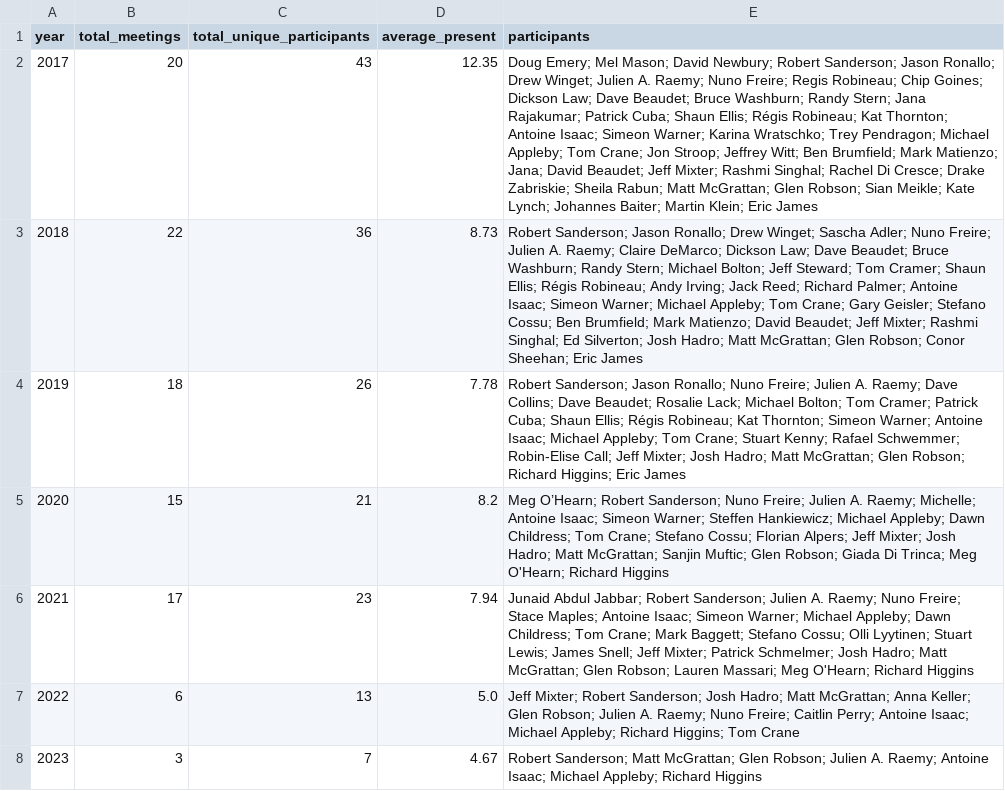
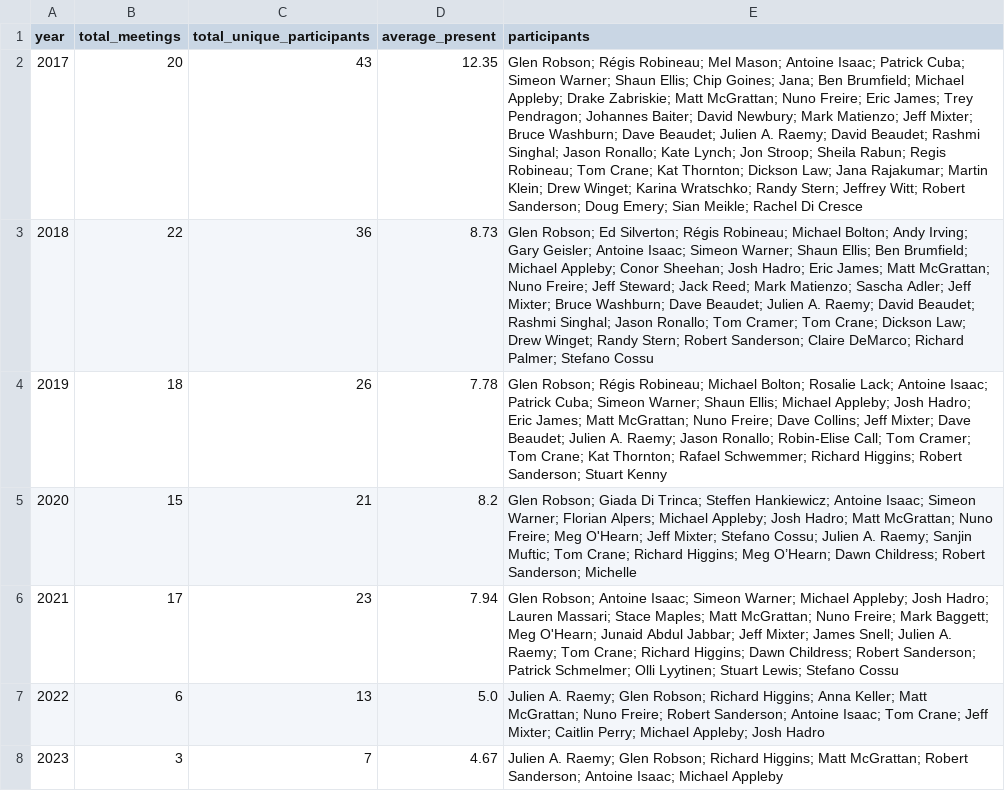
Before and after one commit to julsraemy/loud-socialfabrics, a CSV file: 01_consensus-advocacy/meeting-minutes/tsg_data/aggregated_yearly_meetings.csv, drawn as a sheet; the diff names each change by its address in the sheet, - before the commit and + after, or states it on an @@ line.

```diff
--- a/01_consensus-advocacy/meeting-minutes/tsg_data/aggregated_yearly_meetings.csv
+++ b/01_consensus-advocacy/meeting-minutes/tsg_data/aggregated_yearly_meetings.csv
-E2 (participants): Doug Emery; Mel Mason; David Newbury; Robert Sanderson; Jason Ronallo; Drew Winget; Julien A. Raemy; Nuno Freire; Regis Robineau; Chip Goines; Dickson Law; Dave Beaudet; Bruce Washburn; Randy Stern; Jana Rajakumar; Patrick Cuba; Shaun Ellis; Régis Robineau; Kat Thornton; Antoine Isaac; Simeon Warner; Karina Wratschko; Trey Pendragon; Michael Appleby; Tom Crane; Jon Stroop; Jeffrey Witt; Ben Brumfield; Mark Matienzo; Jana; David Beaudet; Jeff Mixter; Rashmi Singhal; Rachel Di Cresce; Drake Zabriskie; Sheila Rabun; Matt McGrattan; Glen Robson; Sian Meikle; Kate Lynch; Johannes Baiter; Martin Klein; Eric James
+E2 (participants): Glen Robson; Régis Robineau; Mel Mason; Antoine Isaac; Patrick Cuba; Simeon Warner; Shaun Ellis; Chip Goines; Jana; Ben Brumfield; Michael Appleby; Drake Zabriskie; Matt McGrattan; Nuno Freire; Eric James; Trey Pendragon; Johannes Baiter; David Newbury; Mark Matienzo; Jeff Mixter; Bruce Washburn; Dave Beaudet; Julien A. Raemy; David Beaudet; Rashmi Singhal; Jason Ronallo; Kate Lynch; Jon Stroop; Sheila Rabun; Regis Robineau; Tom Crane; Kat Thornton; Dickson Law; Jana Rajakumar; Martin Klein; Drew Winget; Karina Wratschko; Randy Stern; Jeffrey Witt; Robert Sanderson; Doug Emery; Sian Meikle; Rachel Di Cresce
-E3 (participants): Robert Sanderson; Jason Ronallo; Drew Winget; Sascha Adler; Nuno Freire; Julien A. Raemy; Claire DeMarco; Dickson Law; Dave Beaudet; Bruce Washburn; Randy Stern; Michael Bolton; Jeff Steward; Tom Cramer; Shaun Ellis; Régis Robineau; Andy Irving; Jack Reed; Richard Palmer; Antoine Isaac; Simeon Warner; Michael Appleby; Tom Crane; Gary Geisler; Stefano Cossu; Ben Brumfield; Mark Matienzo; David Beaudet; Jeff Mixter; Rashmi Singhal; Ed Silverton; Josh Hadro; Matt McGrattan; Glen Robson; Conor Sheehan; Eric James
+E3 (participants): Glen Robson; Ed Silverton; Régis Robineau; Michael Bolton; Andy Irving; Gary Geisler; Antoine Isaac; Simeon Warner; Shaun Ellis; Ben Brumfield; Michael Appleby; Conor Sheehan; Josh Hadro; Eric James; Matt McGrattan; Nuno Freire; Jeff Steward; Jack Reed; Mark Matienzo; Sascha Adler; Jeff Mixter; Bruce Washburn; Dave Beaudet; Julien A. Raemy; David Beaudet; Rashmi Singhal; Jason Ronallo; Tom Cramer; Tom Crane; Dickson Law; Drew Winget; Randy Stern; Robert Sanderson; Claire DeMarco; Richard Palmer; Stefano Cossu
-E4 (participants): Robert Sanderson; Jason Ronallo; Nuno Freire; Julien A. Raemy; Dave Collins; Dave Beaudet; Rosalie Lack; Michael Bolton; Tom Cramer; Patrick Cuba; Shaun Ellis; Régis Robineau; Kat Thornton; Simeon Warner; Antoine Isaac; Michael Appleby; Tom Crane; Stuart Kenny; Rafael Schwemmer; Robin-Elise Call; Jeff Mixter; Josh Hadro; Matt McGrattan; Glen Robson; Richard Higgins; Eric James
+E4 (participants): Glen Robson; Régis Robineau; Michael Bolton; Rosalie Lack; Antoine Isaac; Patrick Cuba; Simeon Warner; Shaun Ellis; Michael Appleby; Josh Hadro; Eric James; Matt McGrattan; Nuno Freire; Dave Collins; Jeff Mixter; Dave Beaudet; Julien A. Raemy; Jason Ronallo; Robin-Elise Call; Tom Cramer; Tom Crane; Kat Thornton; Rafael Schwemmer; Richard Higgins; Robert Sanderson; Stuart Kenny
-E5 (participants): Meg O’Hearn; Robert Sanderson; Nuno Freire; Julien A. Raemy; Michelle; Antoine Isaac; Simeon Warner; Steffen Hankiewicz; Michael Appleby; Dawn Childress; Tom Crane; Stefano Cossu; Florian Alpers; Jeff Mixter; Josh Hadro; Matt McGrattan; Sanjin Muftic; Glen Robson; Giada Di Trinca; Meg O'Hearn; Richard Higgins
+E5 (participants): Glen Robson; Giada Di Trinca; Steffen Hankiewicz; Antoine Isaac; Simeon Warner; Florian Alpers; Michael Appleby; Josh Hadro; Matt McGrattan; Nuno Freire; Meg O'Hearn; Jeff Mixter; Stefano Cossu; Julien A. Raemy; Sanjin Muftic; Tom Crane; Richard Higgins; Meg O’Hearn; Dawn Childress; Robert Sanderson; Michelle
-E6 (participants): Junaid Abdul Jabbar; Robert Sanderson; Julien A. Raemy; Nuno Freire; Stace Maples; Antoine Isaac; Simeon Warner; Michael Appleby; Dawn Childress; Tom Crane; Mark Baggett; Stefano Cossu; Olli Lyytinen; Stuart Lewis; James Snell; Jeff Mixter; Patrick Schmelmer; Josh Hadro; Matt McGrattan; Glen Robson; Lauren Massari; Meg O'Hearn; Richard Higgins
+E6 (participants): Glen Robson; Antoine Isaac; Simeon Warner; Michael Appleby; Josh Hadro; Lauren Massari; Stace Maples; Matt McGrattan; Nuno Freire; Mark Baggett; Meg O'Hearn; Junaid Abdul Jabbar; Jeff Mixter; James Snell; Julien A. Raemy; Tom Crane; Richard Higgins; Dawn Childress; Robert Sanderson; Patrick Schmelmer; Olli Lyytinen; Stuart Lewis; Stefano Cossu
-E7 (participants): Jeff Mixter; Robert Sanderson; Josh Hadro; Matt McGrattan; Anna Keller; Glen Robson; Julien A. Raemy; Nuno Freire; Caitlin Perry; Antoine Isaac; Michael Appleby; Richard Higgins; Tom Crane
+E7 (participants): Julien A. Raemy; Glen Robson; Richard Higgins; Anna Keller; Matt McGrattan; Nuno Freire; Robert Sanderson; Antoine Isaac; Tom Crane; Jeff Mixter; Caitlin Perry; Michael Appleby; Josh Hadro
-E8 (participants): Robert Sanderson; Matt McGrattan; Glen Robson; Julien A. Raemy; Antoine Isaac; Michael Appleby; Richard Higgins
+E8 (participants): Julien A. Raemy; Glen Robson; Richard Higgins; Matt McGrattan; Robert Sanderson; Antoine Isaac; Michael Appleby
```
Also changed, not shown: 01_consensus-advocacy/meeting-minutes/amended_linked-art_meetings.csv, 01_consensus-advocacy/meeting-minutes/la_data/aggregated_person_data.csv, 2 other files.
